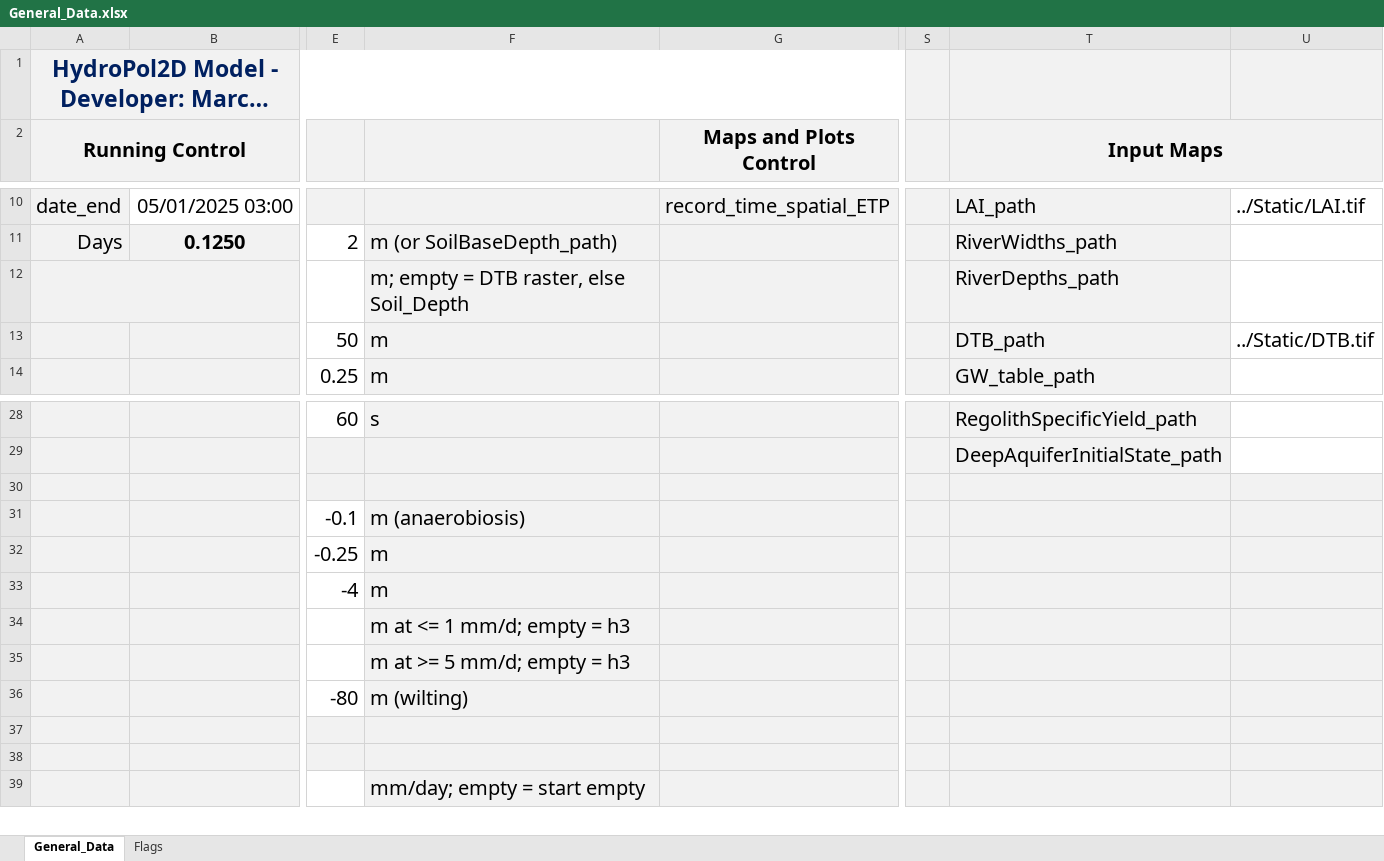
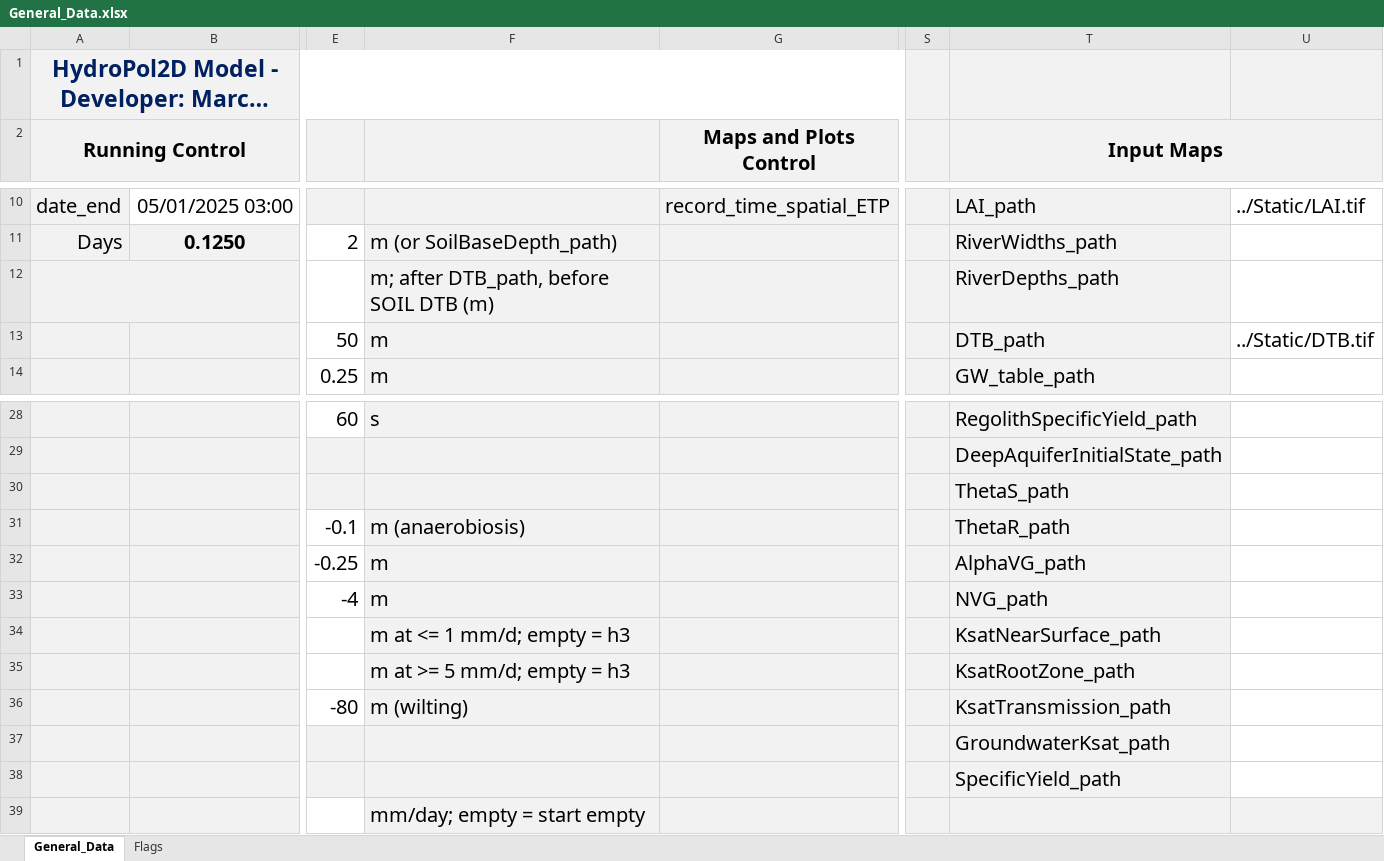
Before and after one commit to marcusnobrega-eng/HydroPol2D, an Excel workbook: Examples/Stanford/Input_Data_Sheets/General_Data.xlsx, sheet General_Data, drawn as a sheet; only a part is shown, gaps mark what is left out; long unchanged cells end in …; values as stored, in another font and other column widths than the file's, no borders; the diff names each change by its address in the sheet, - before the commit and + after, or states it on an @@ line.

Commit message:
Layered MATLAB: implicit water-table flux, optional DTB_path, soil rasters in Excel
Implicit water-table flux (port of Python c384ea4/fe81252/04ca62a):
- hp2d_water_table_flux takes the flux at the end of the step, linearised
  (one backward-Euler step per cell). dq/dW and dq/dh along the table move
  come from fourth-order central differences on a one-slot column of the
  lowest unsaturated slot (Python uses jax.jvp); a saturated gap drains at
  Ks undamped, as in Python.
- Switch: Flags row flag_implicit_water_table_flux (row 40, default 1) or
  HYDROPOL_IMPLICIT_WATER_TABLE_FLUX; structured and Voronoi steps follow it.
- Parity with Python: kernels 211 checks, worst 2.6e-9 (tolerance 1e-8 for
  the implicit flux); steps 3120 checks, worst 4.9e-11. V-tilted run 97 s
  implicit vs 78 s explicit.

DTB_path optional in layered mode: the column bottom falls back to
subsurface_depth_to_bedrock_m, then to the SOIL_parameters 'DTB (m)' of each
class (the same order as Python). Before, a missing DTB_path silently became
1 m and the class column was never read. Legacy groundwater still requires
DTB_path.

Soil-property rasters in Excel mode: General_Data Input Maps T30:T38
(ThetaS, ThetaR, AlphaVG, NVG, KsatNearSurface, KsatRootZone,
KsatTransmission, GroundwaterKsat, SpecificYield _path) feed the same
override as the Builder's maps in bypass mode; finite cells win, nodata keeps
the class value. A path that is not a file now warns.

Workbooks (main, VTilted_Excel, Stanford): the new Flags row and the nine
Input Maps rows copy their neighbours' styles; every new cell has a note;
the DTB_path, subsurface_depth_to_bedrock_m, its unit cell, and the SOIL
'DTB (m)' notes describe the fallback.

Validation: run_groundwater_release_checks.m adds V-tilted no_dtb (column
bottom 4.5 m from SOIL DTB), explicit_flux and soil_rasters runs, and now
asserts that the feddes run has Feddes on. The harness wrote the Flags grid
back one cell up and left (its data start at B2), so the old last row
(flag_feddes) overrode the new value: the feddes run had Feddes off. It now
reads and writes from A1. Groundwater release checks: 17 of 17 passed.

```diff
--- a/Examples/Stanford/Input_Data_Sheets/General_Data.xlsx (sheet General_Data)
+++ b/Examples/Stanford/Input_Data_Sheets/General_Data.xlsx (sheet General_Data)
-F12: m; empty = DTB raster, else Soil_Depth
+F12: m; after DTB_path, before SOIL DTB (m)
-T30 (Input Maps): (empty)
+T30 (Input Maps): ThetaS_path
-U30:U38 fill: #F2F2F2
+U30:U38 fill: none
-T31 (Input Maps): (empty)
+T31 (Input Maps): ThetaR_path
-T32 (Input Maps): (empty)
+T32 (Input Maps): AlphaVG_path
-T33 (Input Maps): (empty)
+T33 (Input Maps): NVG_path
-T34 (Input Maps): (empty)
+T34 (Input Maps): KsatNearSurface_path
-T35 (Input Maps): (empty)
+T35 (Input Maps): KsatRootZone_path
-T36 (Input Maps): (empty)
+T36 (Input Maps): KsatTransmission_path
-T37 (Input Maps): (empty)
+T37 (Input Maps): GroundwaterKsat_path
-T38 (Input Maps): (empty)
+T38 (Input Maps): SpecificYield_path
```
Also changed, not shown: sheet Flags, Examples/Stanford/Input_Data_Sheets/SOIL_parameters.xlsx, Examples/VTilted_Excel/Input_Data_Sheets/General_Data.xlsx, 18 other files.
